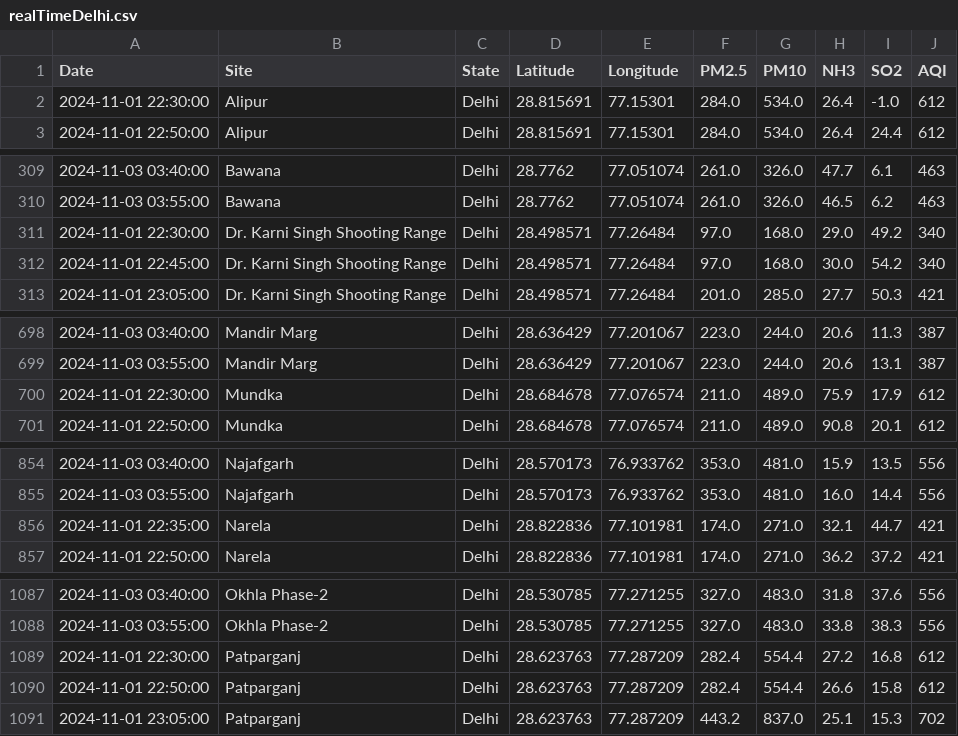
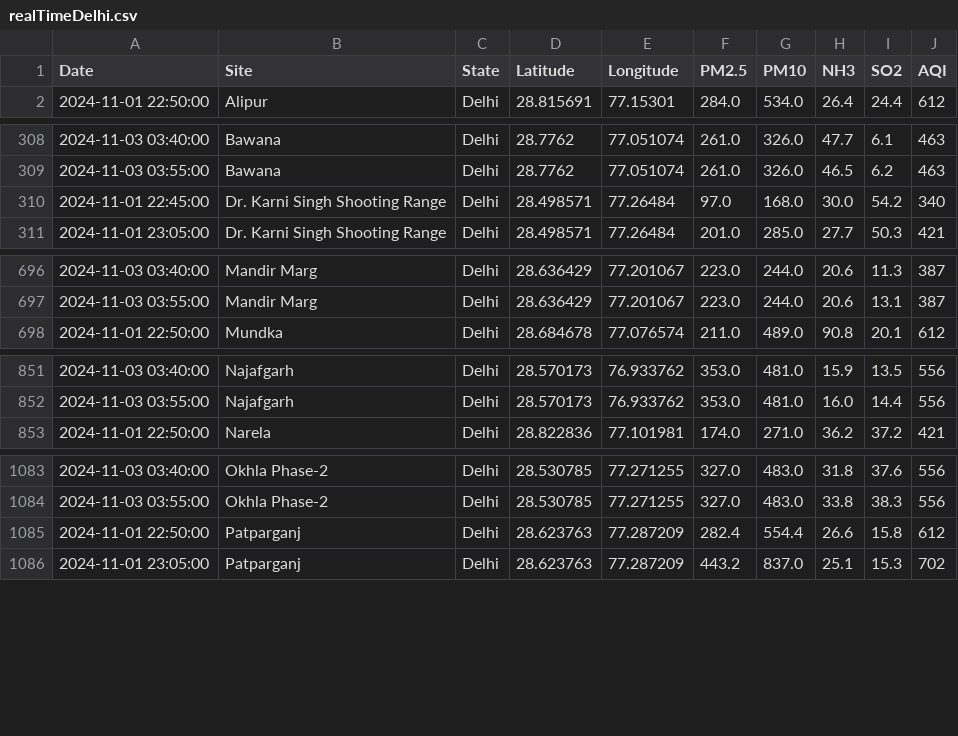
Before and after one commit to waitasecant/Air-Pollution-Dashboard, a CSV file: myApp/data/realTimeDelhi.csv, drawn as a sheet; only a part is shown, gaps mark what is left out; the diff covers the shown part only; the diff names each change by its address in the sheet, - before the commit and + after, or states it on an @@ line.

```diff
--- a/myApp/data/realTimeDelhi.csv
+++ b/myApp/data/realTimeDelhi.csv
-row 2: 2024-11-01 22:30:00 | Alipur | Delhi | 28.815691 | 77.15301 | 284.0 | 534.0 | 26.4 | -1.0 | 612
-row 311: 2024-11-01 22:30:00 | Dr. Karni Singh Shooting Range | Delhi | 28.498571 | 77.26484 | 97.0 | 168.0 | 29.0 | 49.2 | 340
-row 700: 2024-11-01 22:30:00 | Mundka | Delhi | 28.684678 | 77.076574 | 211.0 | 489.0 | 75.9 | 17.9 | 612
-row 856: 2024-11-01 22:35:00 | Narela | Delhi | 28.822836 | 77.101981 | 174.0 | 271.0 | 32.1 | 44.7 | 421
-row 1089: 2024-11-01 22:30:00 | Patparganj | Delhi | 28.623763 | 77.287209 | 282.4 | 554.4 | 27.2 | 16.8 | 612
```
Also changed, not shown: 3 removed rows elsewhere in this file.
